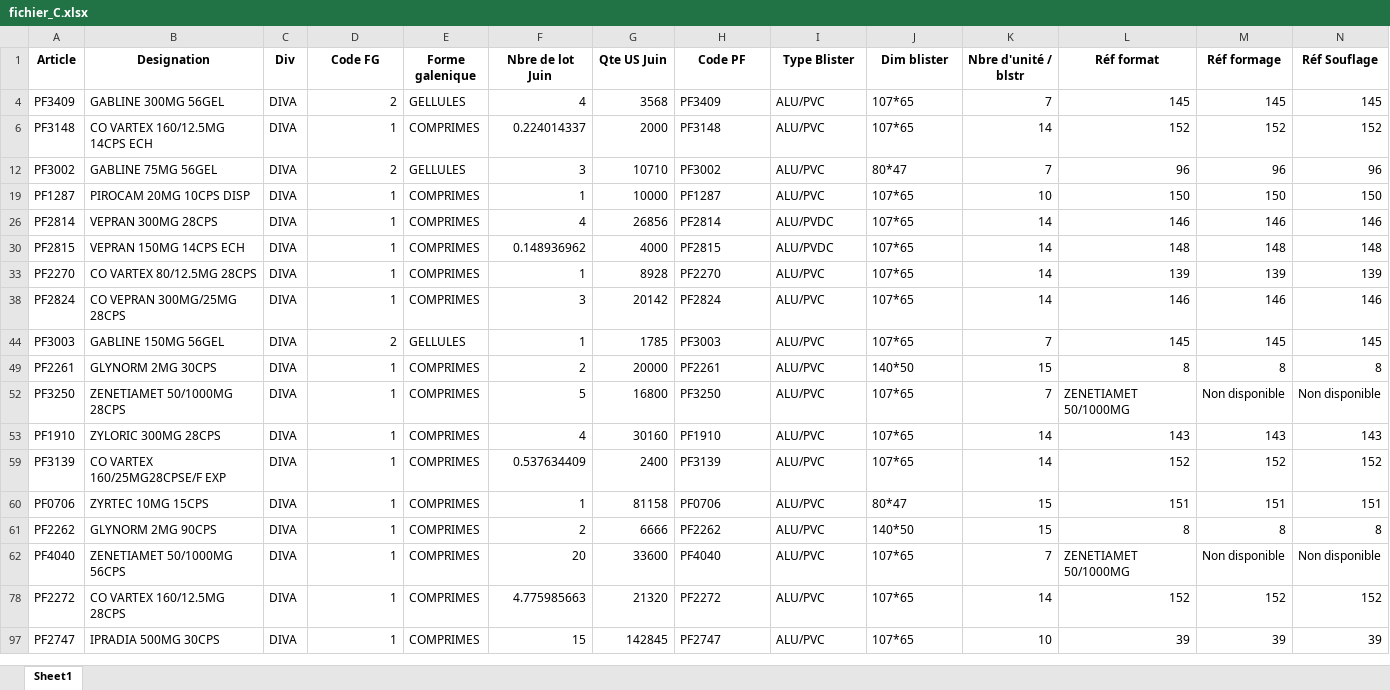
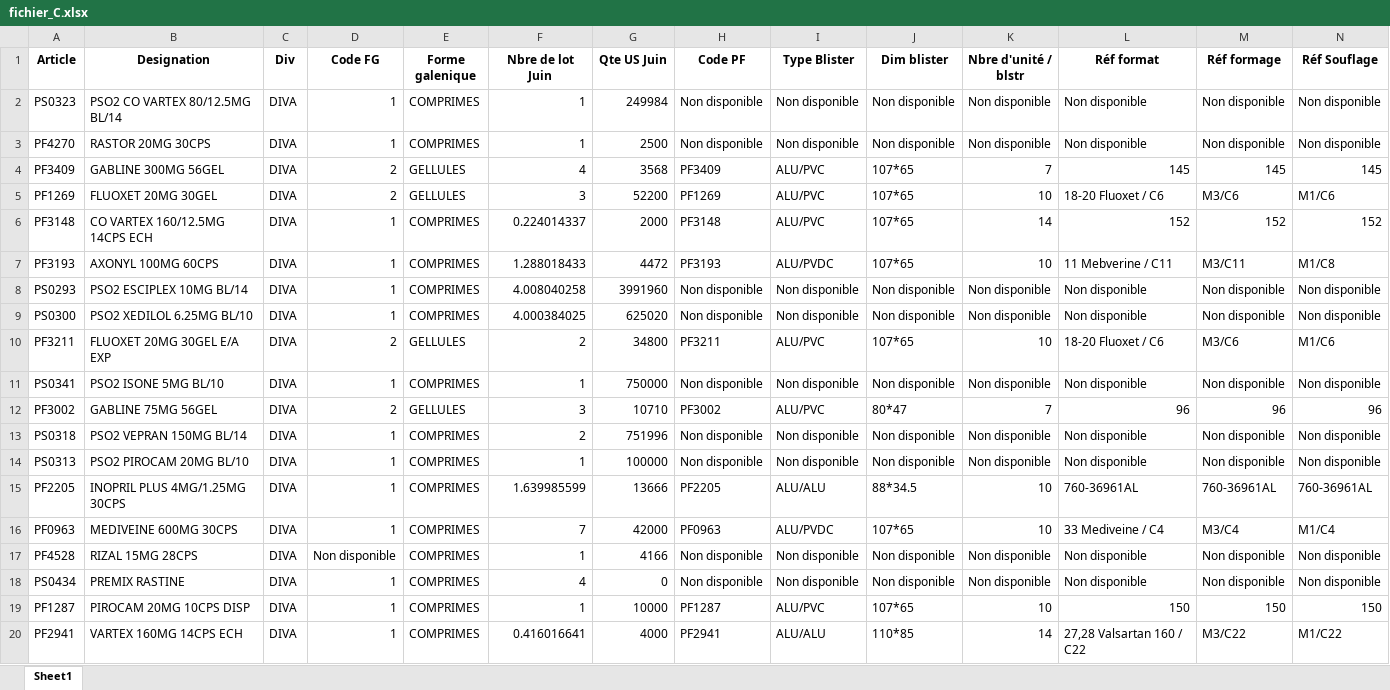
Before and after one commit to khalifasimboro/Digismed, an Excel workbook: Assets/donnees/fichier_C.xlsx, sheet Sheet1, drawn as a sheet; only a part is shown; the shorter side is filled out with more unchanged rows; values as stored, in another font and other column widths than the file's, no borders; charts and pictures not drawn; rows hold the shown columns only; the diff covers the shown part only; the diff names each change by its address in the sheet, - before the commit and + after, or states it on an @@ line.

```diff
--- a/Assets/donnees/fichier_C.xlsx (sheet Sheet1)
+++ b/Assets/donnees/fichier_C.xlsx (sheet Sheet1)
@@ row 2 unhidden: PS0323 | PSO2 CO VARTEX 80/12.5MG BL/14 | DIVA | 1 | COMPRIMES | 1 | 249984 | Non disponible | Non disponible | Non disponible | Non disponible | Non disponible | Non disponible | Non disponible @@
@@ row 3 unhidden: PF4270 | RASTOR 20MG 30CPS | DIVA | 1 | COMPRIMES | 1 | 2500 | Non disponible | Non disponible | Non disponible | Non disponible | Non disponible | Non disponible | Non disponible @@
@@ row 5 unhidden: PF1269 | FLUOXET 20MG 30GEL | DIVA | 2 | GELLULES | 3 | 52200 | PF1269 | ALU/PVC | 107*65 | 10 | 18-20 Fluoxet / C6 | M3/C6 | M1/C6 @@
@@ row 7 unhidden: PF3193 | AXONYL 100MG 60CPS | DIVA | 1 | COMPRIMES | 1.288018433 | 4472 | PF3193 | ALU/PVDC | 107*65 | 10 | 11 Mebverine / C11 | M3/C11 | M1/C8 @@
@@ row 8 unhidden: PS0293 | PSO2 ESCIPLEX 10MG BL/14 | DIVA | 1 | COMPRIMES | 4.008040258 | 3991960 | Non disponible | Non disponible | Non disponible | Non disponible | Non disponible | Non disponible | Non disponible @@
@@ row 9 unhidden: PS0300 | PSO2 XEDILOL 6.25MG BL/10 | DIVA | 1 | COMPRIMES | 4.000384025 | 625020 | Non disponible | Non disponible | Non disponible | Non disponible | Non disponible | Non disponible | Non disponible @@
@@ row 10 unhidden: PF3211 | FLUOXET 20MG 30GEL E/A EXP | DIVA | 2 | GELLULES | 2 | 34800 | PF3211 | ALU/PVC | 107*65 | 10 | 18-20 Fluoxet / C6 | M3/C6 | M1/C6 @@
@@ row 11 unhidden: PS0341 | PSO2 ISONE 5MG BL/10 | DIVA | 1 | COMPRIMES | 1 | 750000 | Non disponible | Non disponible | Non disponible | Non disponible | Non disponible | Non disponible | Non disponible @@
@@ row 13 unhidden: PS0318 | PSO2 VEPRAN 150MG BL/14 | DIVA | 1 | COMPRIMES | 2 | 751996 | Non disponible | Non disponible | Non disponible | Non disponible | Non disponible | Non disponible | Non disponible @@
@@ row 14 unhidden: PS0313 | PSO2 PIROCAM 20MG BL/10 | DIVA | 1 | COMPRIMES | 1 | 100000 | Non disponible | Non disponible | Non disponible | Non disponible | Non disponible | Non disponible | Non disponible @@
@@ row 15 unhidden: PF2205 | INOPRIL PLUS 4MG/1.25MG 30CPS | DIVA | 1 | COMPRIMES | 1.639985599 | 13666 | PF2205 | ALU/ALU | 88*34.5 | 10 | 760-36961AL | 760-36961AL | 760-36961AL @@
@@ row 16 unhidden: PF0963 | MEDIVEINE 600MG 30CPS | DIVA | 1 | COMPRIMES | 7 | 42000 | PF0963 | ALU/PVDC | 107*65 | 10 | 33 Mediveine / C4 | M3/C4 | M1/C4 @@
@@ row 17 unhidden: PF4528 | RIZAL 15MG 28CPS | DIVA | Non disponible | COMPRIMES | 1 | 4166 | Non disponible | Non disponible | Non disponible | Non disponible | Non disponible | Non disponible | Non disponible @@
@@ row 18 unhidden: PS0434 | PREMIX RASTINE | DIVA | 1 | COMPRIMES | 4 | 0 | Non disponible | Non disponible | Non disponible | Non disponible | Non disponible | Non disponible | Non disponible @@
@@ row 20 unhidden: PF2941 | VARTEX 160MG 14CPS ECH | DIVA | 1 | COMPRIMES | 0.416016641 | 4000 | PF2941 | ALU/ALU | 110*85 | 14 | 27,28 Valsartan 160 / C22 | M3/C22 | M1/C22 @@
```
Also changed, not shown: 84 hidden or unhidden rows elsewhere in this sheet, Assets/donnees/Formats.xlsx, 15 other files.
